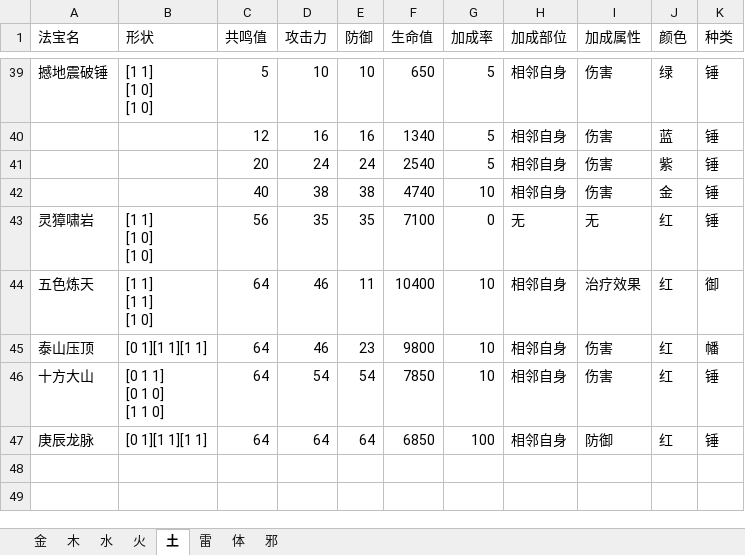
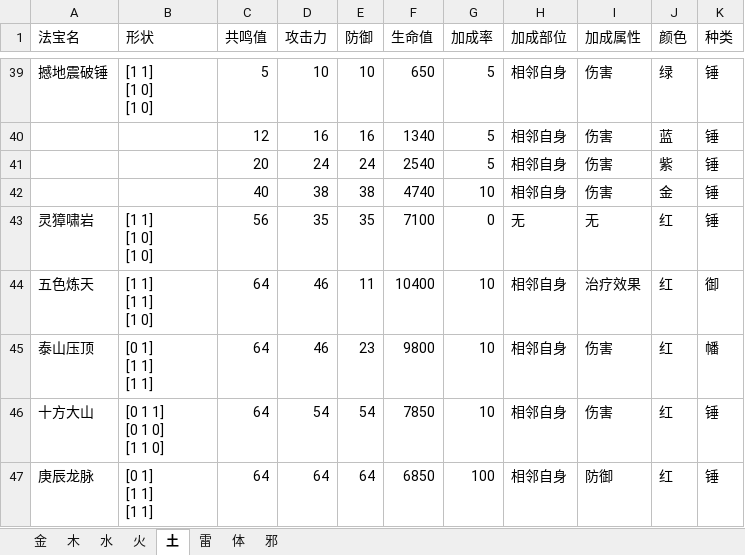
Before and after one commit to FelixTaXk/BackpackArrangementTool, an Excel workbook: 法宝属性.xlsx, sheet 土, drawn as a sheet; only a part is shown, gaps mark what is left out; values as stored, in another font and other column widths than the file's, no borders; ↵ is a line break in a cell; the diff names each change by its address in the sheet, - before the commit and + after, or states it on an @@ line.

```diff
--- a/法宝属性.xlsx (sheet 土)
+++ b/法宝属性.xlsx (sheet 土)
-B45 (形状): [0 1][1 1][1 1]
+B45 (形状): [0 1] ↵ [1 1] ↵ [1 1]
-B47 (形状): [0 1][1 1][1 1]
+B47 (形状): [0 1] ↵ [1 1] ↵ [1 1]
```
Also changed, not shown: 1 other file.
